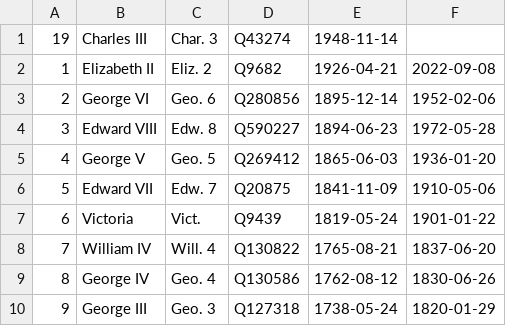
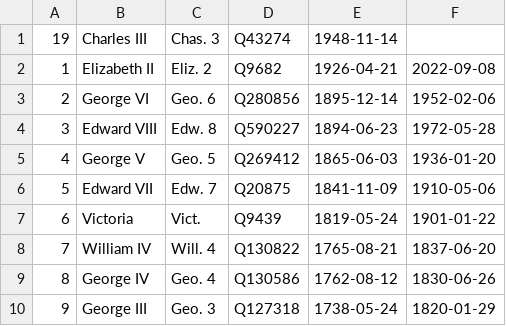
Before and after one commit to ukparliament/regnal_years, a CSV file: db/data/monarchs.csv, drawn as a sheet.

Commit message:
char now chas

```diff
--- a/db/data/monarchs.csv
+++ b/db/data/monarchs.csv
@@ -1,2 +1,2 @@
-19,Charles III,Char. 3,Q43274,1948-11-14,
+19,Charles III,Chas. 3,Q43274,1948-11-14,
 1,Elizabeth II,Eliz. 2,Q9682,1926-04-21,2022-09-08
```
